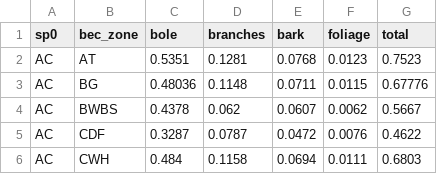
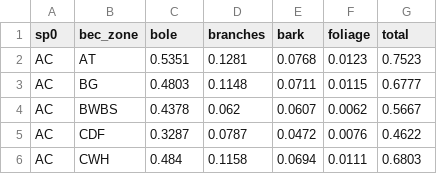
Before and after one commit to FOR-CAST/landisbc, a CSV file: inst/extdata/kivari_volume_to_biomass.csv, drawn as a sheet; only a part is shown.

```diff
--- a/inst/extdata/kivari_volume_to_biomass.csv
+++ b/inst/extdata/kivari_volume_to_biomass.csv
@@ -2,3 +2,3 @@
 "AC","AT",0.5351,0.1281,0.0768,0.0123,0.7523
-"AC","BG",0.48036,0.1148,0.0711,0.0115,0.67776
+"AC","BG",0.4803,0.1148,0.0711,0.0115,0.6777
 "AC","BWBS",0.4378,0.062,0.0607,0.0062,0.5667
```
Also changed, not shown: 5 other files.
